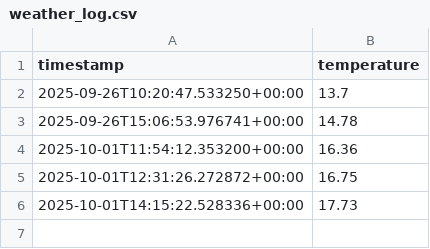
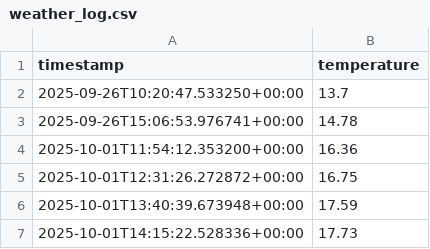
Before and after one commit to moniafavaro/weather-dataops, a CSV file: data/weather_log.csv, drawn as a sheet; the diff names each change by its address in the sheet, - before the commit and + after, or states it on an @@ line.

```diff
--- a/data/weather_log.csv
+++ b/data/weather_log.csv
+row 6: 2025-10-01T13:40:39.673948+00:00 | 17.59
```
Also changed, not shown: 4 other files.
